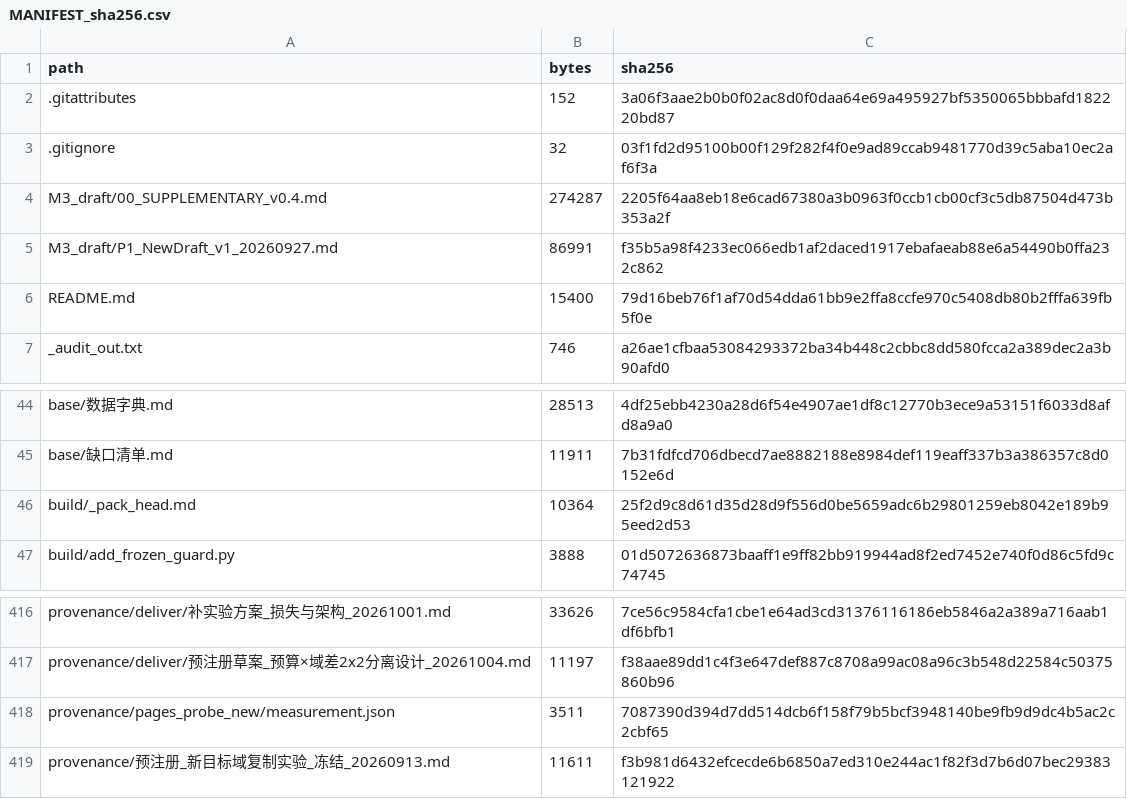
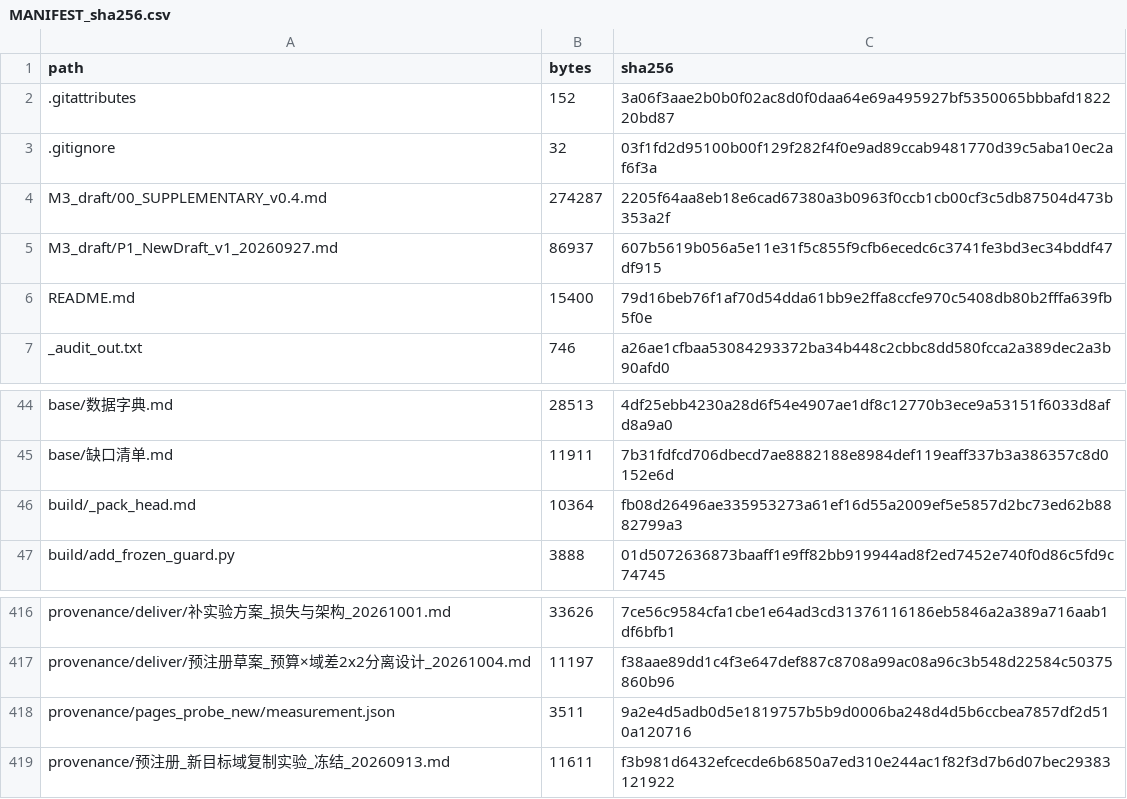
Before and after one commit to YBP2005/Cross-Domain-YOLOv12, a CSV file: MANIFEST_sha256.csv, drawn as a sheet; only a part is shown, gaps mark what is left out.

```diff
--- a/MANIFEST_sha256.csv
+++ b/MANIFEST_sha256.csv
@@ -4,3 +4,3 @@ path,bytes,sha256
 M3_draft/00_SUPPLEMENTARY_v0.4.md,274287,2205f64aa8eb18e6cad67380a3b0963f0ccb1cb00cf3c5db87504d473b353a2f
-M3_draft/P1_NewDraft_v1_20260927.md,86991,f35b5a98f4233ec066edb1af2daced1917ebafaeab88e6a54490b0ffa232c862
+M3_draft/P1_NewDraft_v1_20260927.md,86937,607b5619b056a5e11e31f5c855f9cfb6ecedc6c3741fe3bd3ec34bddf47df915
 README.md,15400,79d16beb76f1af70d54dda61bb9e2ffa8ccfe970c5408db80b2fffa639fb5f0e
@@ -45,3 +45,3 @@ base/数据字典.md,28513,4df25ebb4230a28d6f54e4907ae1df8c12770b3ece9a53151f603
 base/缺口清单.md,11911,7b31fdfcd706dbecd7ae8882188e8984def119eaff337b3a386357c8d0152e6d
-build/_pack_head.md,10364,25f2d9c8d61d35d28d9f556d0be5659adc6b29801259eb8042e189b95eed2d53
+build/_pack_head.md,10364,fb08d26496ae335953273a61ef16d55a2009ef5e5857d2bc73ed62b8882799a3
 build/add_frozen_guard.py,3888,01d5072636873baaff1e9ff82bb919944ad8f2ed7452e740f0d86c5fd9c74745
@@ -417,3 +417,3 @@ provenance/deliver/补实验方案_损失与架构_20261001.md,33626,7ce56c9584c
 provenance/deliver/预注册草案_预算×域差2x2分离设计_20261004.md,11197,f38aae89dd1c4f3e647def887c8708a99ac08a96c3b548d22584c50375860b96
-provenance/pages_probe_new/measurement.json,3511,7087390d394d7dd514dcb6f158f79b5bcf3948140be9fb9d9dc4b5ac2c2cbf65
+provenance/pages_probe_new/measurement.json,3511,9a2e4d5adb0d5e1819757b5b9d0006ba248d4d5b6ccbea7857df2d510a120716
 provenance/预注册_新目标域复制实验_冻结_20260913.md,11611,f3b981d6432efcecde6b6850a7ed310e244ac1f82f3d7b6d07bec29383121922
```
Also changed, not shown: 3 other files.
